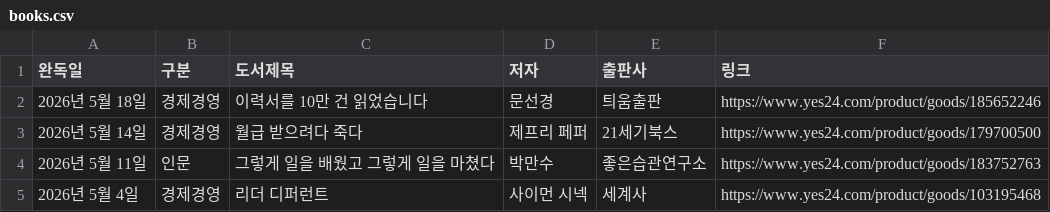
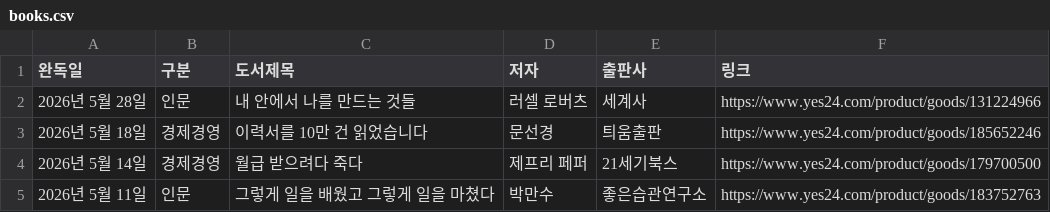
Before and after one commit to yjjeon1988/library, a CSV file: data/books.csv, drawn as a sheet; only a part is shown; the shorter side is filled out with more unchanged rows; the diff names each change by its address in the sheet, - before the commit and + after, or states it on an @@ line.

```diff
--- a/data/books.csv
+++ b/data/books.csv
+row 2: 2026년 5월 28일 | 인문 | 내 안에서 나를 만드는 것들 | 러셀 로버츠 | 세계사 | https://www.yes24.com/product/goods/131224966
```
Also changed, not shown: 1 other file.
